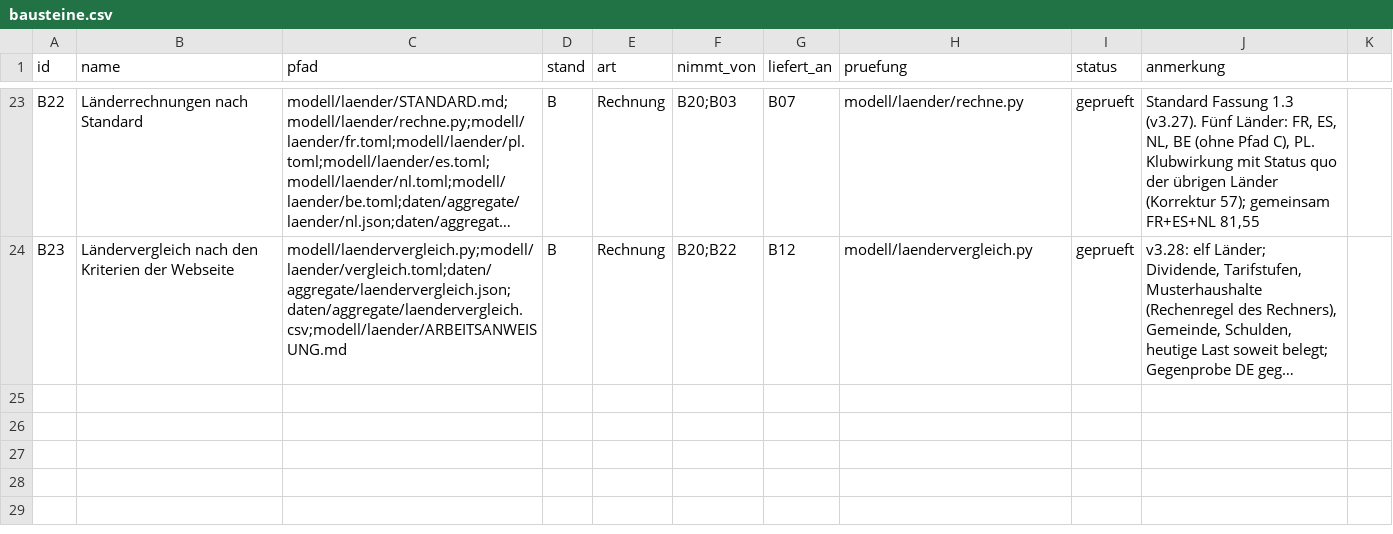
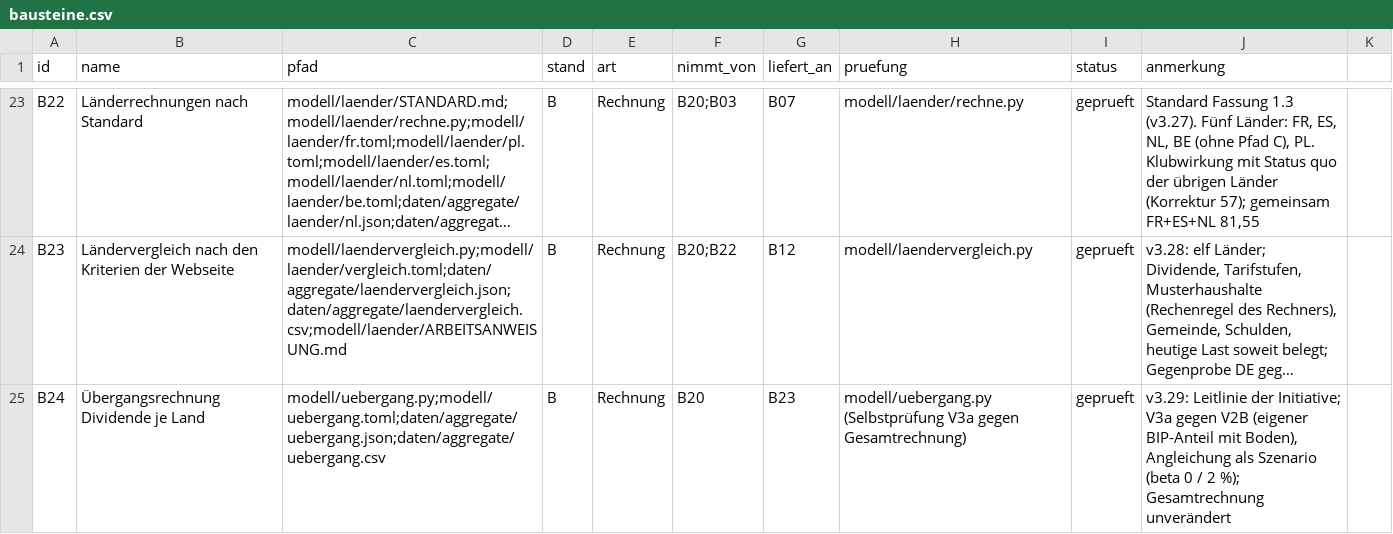
Before and after one commit to archicrowd/2828, a CSV file: projekt/bausteine.csv, drawn as a sheet; only a part is shown, gaps mark what is left out; long unchanged cells end in …; the diff names each change by its address in the sheet, - before the commit and + after, or states it on an @@ line.

```diff
--- a/projekt/bausteine.csv
+++ b/projekt/bausteine.csv
+row 25: B24 | Übergangsrechnung Dividende je Land | modell/uebergang.py;modell/uebergang.toml;daten/aggregate/uebergang.json;daten/aggregate/uebergang.csv | B | Rechnung | B20 | B23 | modell/uebergang.py (Selbstprüfung V3a gegen Gesamtrechnung) | geprueft | v3.29: Leitlinie der Initiative; V3a gegen V2B (eigener BIP-Anteil mit Boden), Angleichung als Szenario (beta 0 / 2 %); Gesamtrechnung unverändert
```
Also changed, not shown: daten/aggregate/konzept_pruefung.csv, projekt/nahtstellen.csv, 29 other files.
